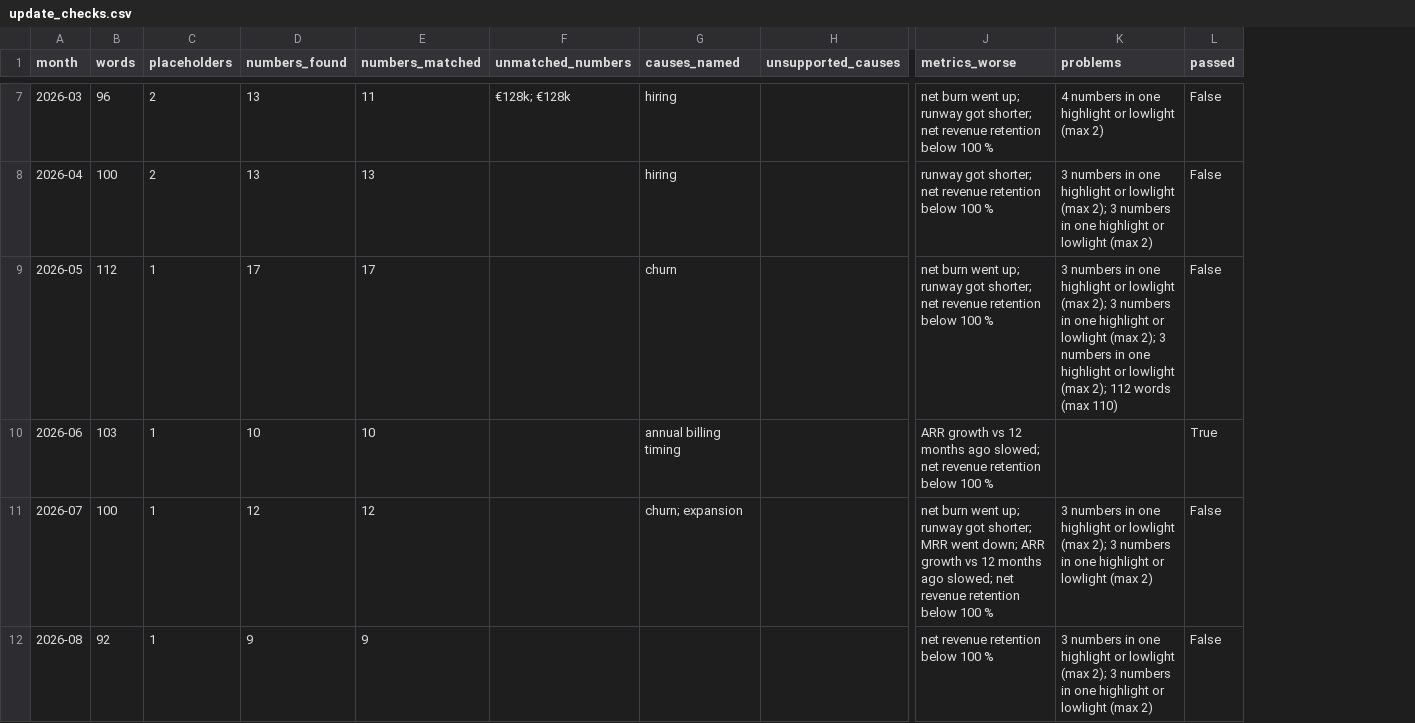
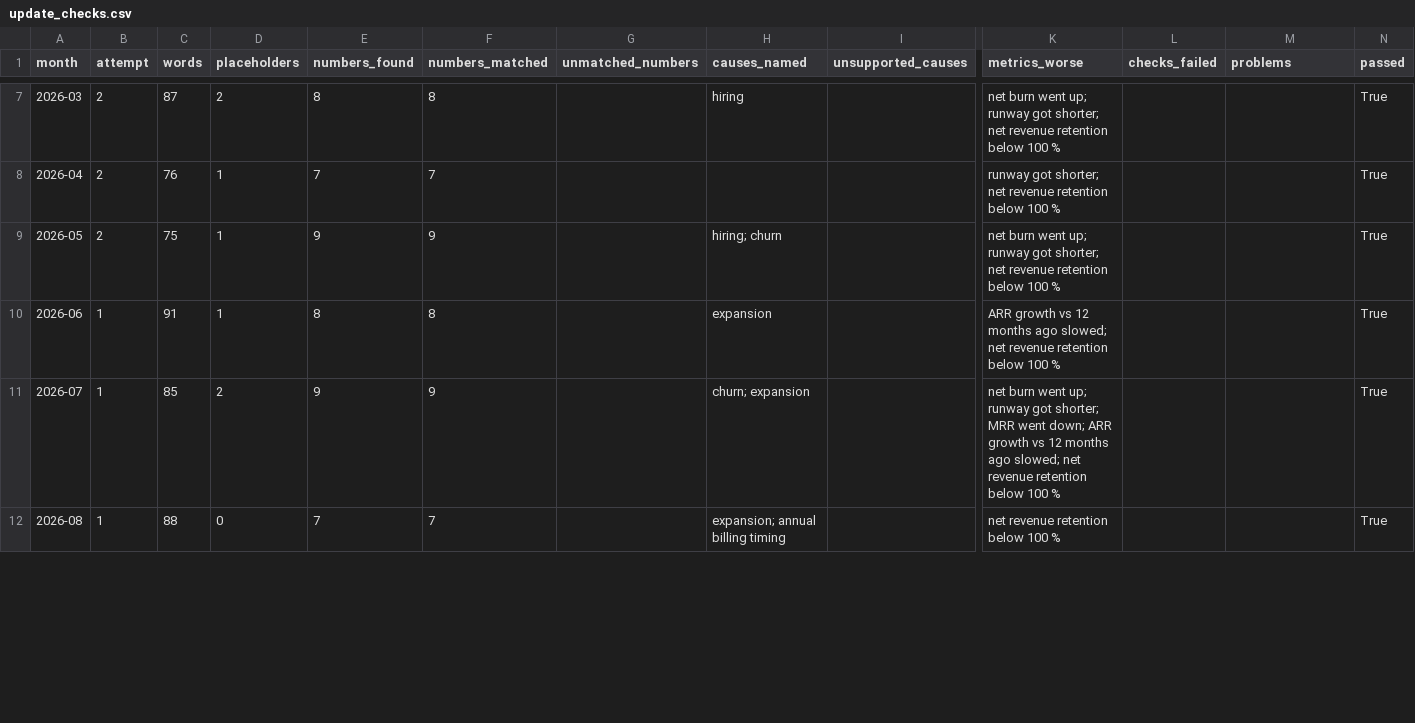
Before and after one commit to knbarka-beep/startup-runway, a CSV file: data/check/update_checks.csv, drawn as a sheet; only a part is shown, gaps mark what is left out; addresses are those after the commit; the diff covers the shown part only; the diff names each change by its address in the sheet, - before the commit and + after, or states it on an @@ line.

```diff
--- a/data/check/update_checks.csv
+++ b/data/check/update_checks.csv
+column B (attempt), rows 7-12: 2 | 2 | 2 | 1 | 1 | 1
+column L (checks_failed), empty
-C7 (words): 96
+C7 (words): 87
-E7 (numbers_found): 13
+E7 (numbers_found): 8
-F7 (numbers_matched): 11
+F7 (numbers_matched): 8
-G7 (unmatched_numbers): €128k; €128k
+G7 (unmatched_numbers): (empty)
-M7 (problems): 4 numbers in one highlight or lowlight (max 2)
+M7 (problems): (empty)
-N7:N9 (passed): False
+N7:N9 (passed): True
-C8 (words): 100
+C8 (words): 76
-D8 (placeholders): 2
+D8 (placeholders): 1
-E8 (numbers_found): 13
+E8 (numbers_found): 7
-F8 (numbers_matched): 13
+F8 (numbers_matched): 7
-H8 (causes_named): hiring
+H8 (causes_named): (empty)
-M8 (problems): 3 numbers in one highlight or lowlight (max 2); 3 numbers in one highlight or lowlight (max 2)
+M8 (problems): (empty)
-C9 (words): 112
+C9 (words): 75
-E9 (numbers_found): 17
+E9 (numbers_found): 9
-F9 (numbers_matched): 17
+F9 (numbers_matched): 9
-H9 (causes_named): churn
+H9 (causes_named): hiring; churn
-M9 (problems): 3 numbers in one highlight or lowlight (max 2); 3 numbers in one highlight or lowlight (max 2); 3 numbers in one highlight or lowlight (max 2); 112 words (max 110)
+M9 (problems): (empty)
-C10 (words): 103
+C10 (words): 91
-E10 (numbers_found): 10
+E10 (numbers_found): 8
-F10 (numbers_matched): 10
+F10 (numbers_matched): 8
-H10 (causes_named): annual billing timing
+H10 (causes_named): expansion
-C11 (words): 100
+C11 (words): 85
-D11 (placeholders): 1
+D11 (placeholders): 2
-E11 (numbers_found): 12
+E11 (numbers_found): 9
-F11 (numbers_matched): 12
+F11 (numbers_matched): 9
-M11:M12 (problems): 3 numbers in one highlight or lowlight (max 2); 3 numbers in one highlight or lowlight (max 2)
+M11:M12 (problems): (empty)
-N11:N12 (passed): False
+N11:N12 (passed): True
-C12 (words): 92
+C12 (words): 88
-D12 (placeholders): 1
+D12 (placeholders): 0
-E12 (numbers_found): 9
+E12 (numbers_found): 7
-F12 (numbers_matched): 9
+F12 (numbers_matched): 7
-H12 (causes_named): (empty)
+H12 (causes_named): expansion; annual billing timing
```
Also changed, not shown: 39 edited cells elsewhere in this file, data/ai/updates.csv, 11 other files.
